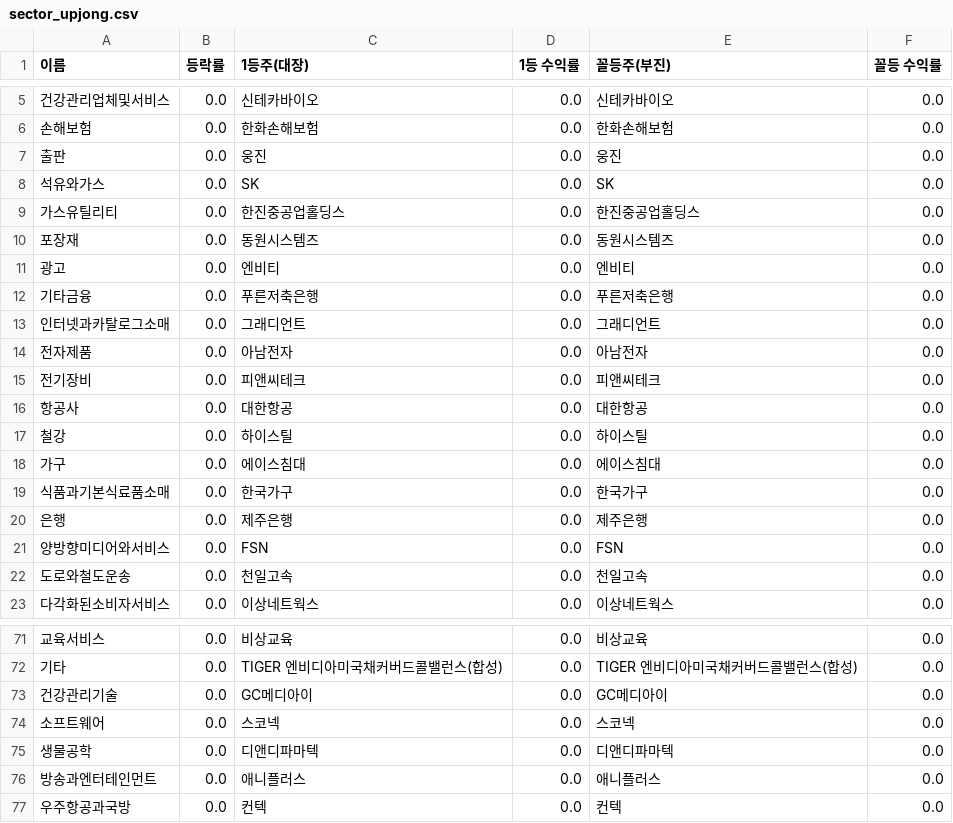
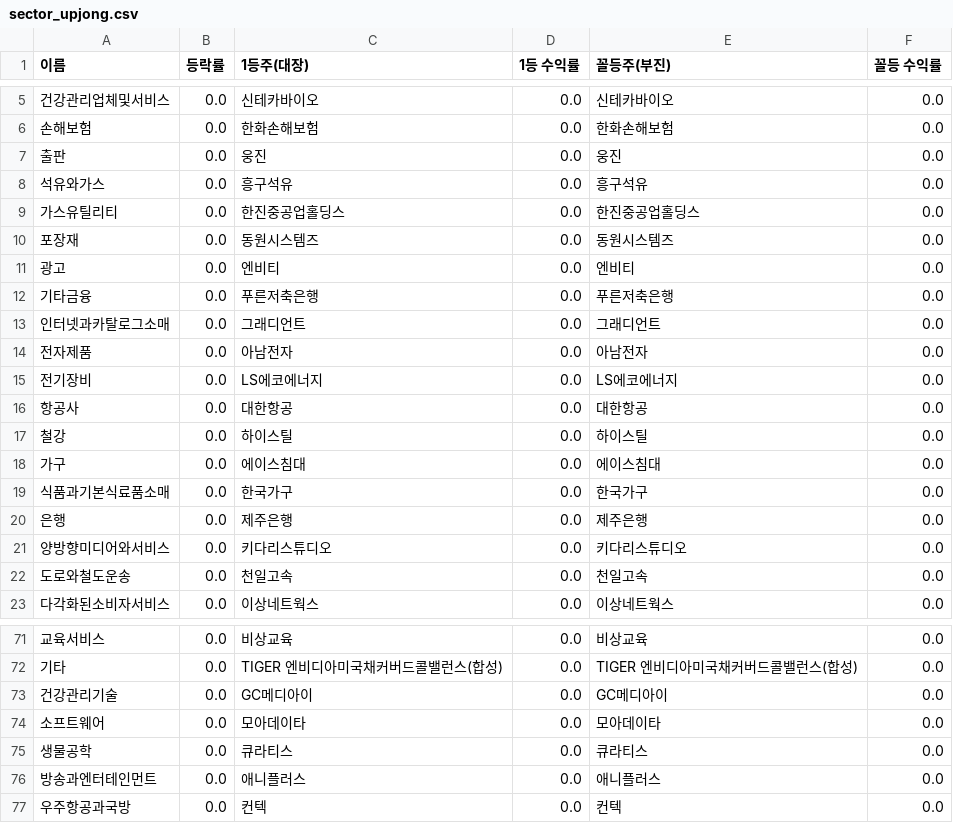
Before and after one commit to bong93/Stock_Advisor_DASHBOARD, a CSV file: sector_upjong.csv, drawn as a sheet; only a part is shown, gaps mark what is left out; the diff covers the shown part only; the diff names each change by its address in the sheet, - before the commit and + after, or states it on an @@ line.

```diff
--- a/sector_upjong.csv
+++ b/sector_upjong.csv
-C8 (1등주(대장)): SK
+C8 (1등주(대장)): 흥구석유
-E8 (꼴등주(부진)): SK
+E8 (꼴등주(부진)): 흥구석유
-C15 (1등주(대장)): 피앤씨테크
+C15 (1등주(대장)): LS에코에너지
-E15 (꼴등주(부진)): 피앤씨테크
+E15 (꼴등주(부진)): LS에코에너지
-C21 (1등주(대장)): FSN
+C21 (1등주(대장)): 키다리스튜디오
-E21 (꼴등주(부진)): FSN
+E21 (꼴등주(부진)): 키다리스튜디오
-C74 (1등주(대장)): 스코넥
+C74 (1등주(대장)): 모아데이타
-E74 (꼴등주(부진)): 스코넥
+E74 (꼴등주(부진)): 모아데이타
-C75 (1등주(대장)): 디앤디파마텍
+C75 (1등주(대장)): 큐라티스
-E75 (꼴등주(부진)): 디앤디파마텍
+E75 (꼴등주(부진)): 큐라티스
```
Also changed, not shown: 20 edited cells elsewhere in this file, etf_scanner_result.csv, morning_scan_result.csv, 1 other file.
